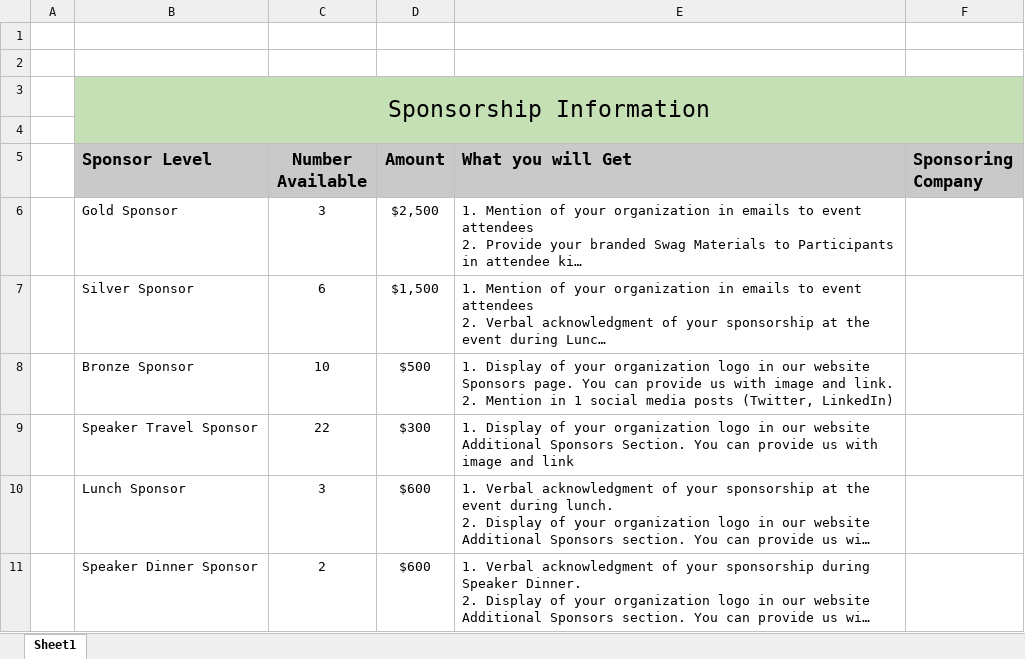
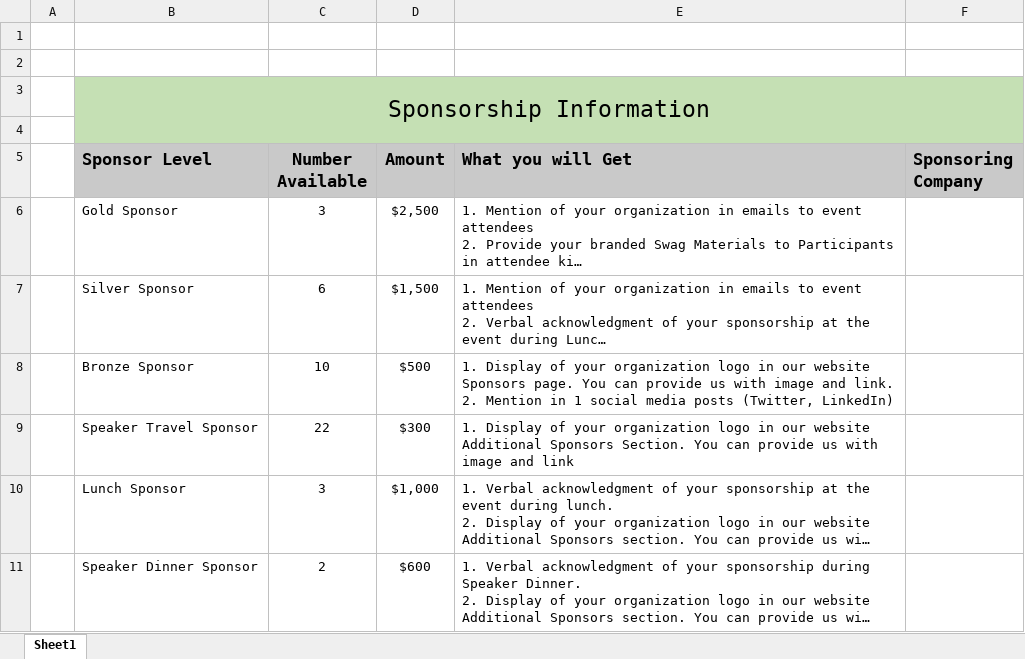
Before and after one commit to JavaScriptandFriends/ConferenceDocs, an Excel workbook: SponsorshipInformation.xlsx, sheet Sheet1, drawn as a sheet; long unchanged cells end in …; values as stored, in another font and other column widths than the file's, no borders; the diff names each change by its address in the sheet, - before the commit and + after, or states it on an @@ line.

Commit message:
Updated lunch sponsor to 1000

```diff
--- a/SponsorshipInformation.xlsx (sheet Sheet1)
+++ b/SponsorshipInformation.xlsx (sheet Sheet1)
-D10 (Amount): $600
+D10 (Amount): $1,000
```
